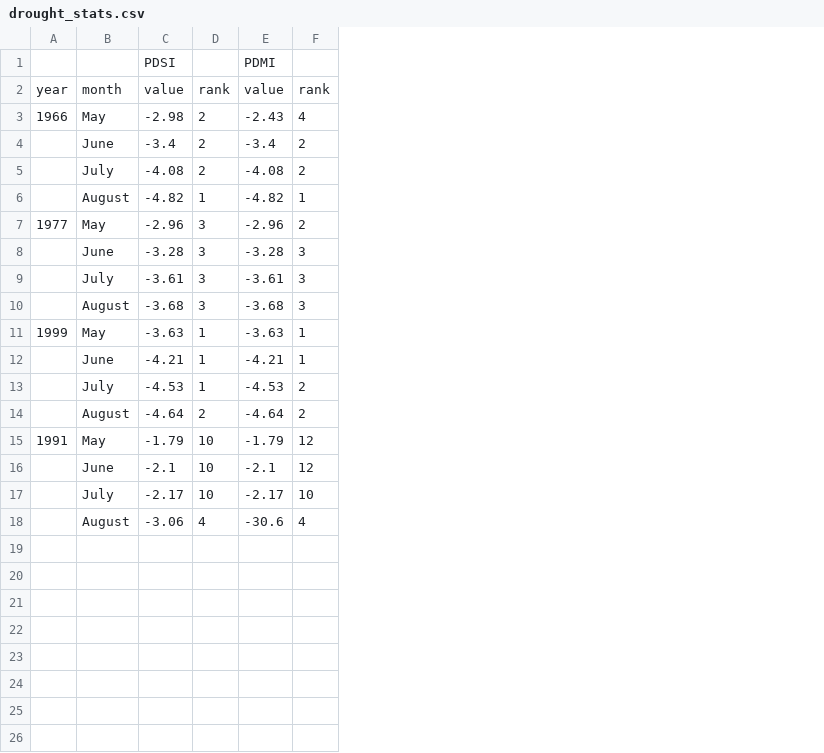
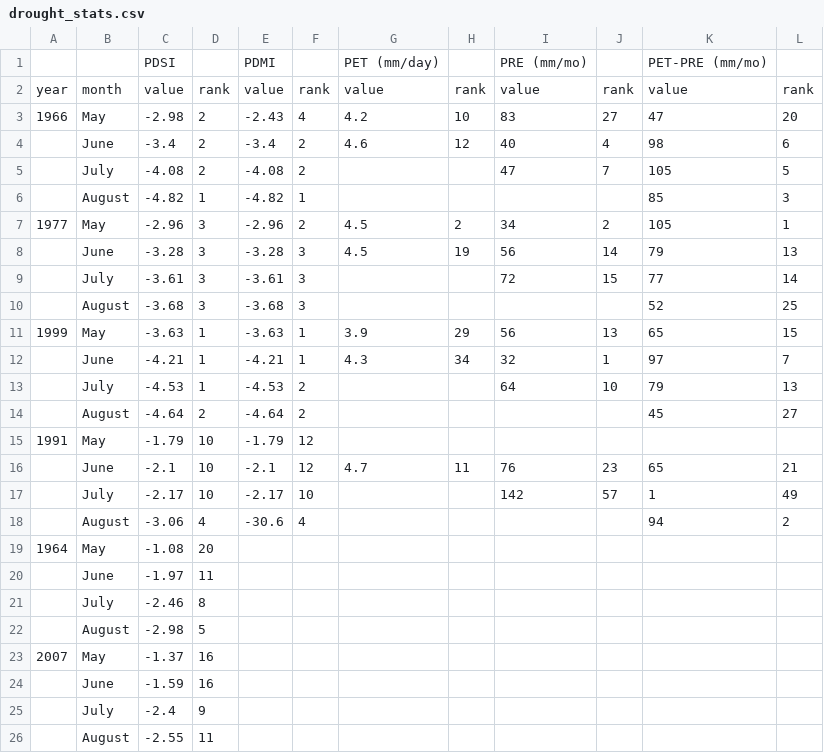
Before and after one commit to SCBI-ForestGEO/McGregor_climate-sensitivity-variation, a CSV file: manuscript/tables_figures/drought_stats.csv, drawn as a sheet; the diff names each change by its address in the sheet, - before the commit and + after, or states it on an @@ line.

Commit message:
Update drought_stats.csv

```diff
--- a/manuscript/tables_figures/drought_stats.csv
+++ b/manuscript/tables_figures/drought_stats.csv
+column G, rows 1-16: PET (mm/day) | value | 4.2 | 4.6 |  |  | 4.5 | 4.5 |  |  | 3.9 | 4.3 |  |  |  | 4.7
+column H, rows 2-16: rank | 10 | 12 |  |  | 2 | 19 |  |  | 29 | 34 |  |  |  | 11
+column I, rows 1-17: PRE (mm/mo) | value | 83 | 40 | 47 |  | 34 | 56 | 72 |  | 56 | 32 | 64 |  |  | 76 | 142
+column J, rows 2-17: rank | 27 | 4 | 7 |  | 2 | 14 | 15 |  | 13 | 1 | 10 |  |  | 23 | 57
+column K, rows 1-18: PET-PRE (mm/mo) | value | 47 | 98 | 105 | 85 | 105 | 79 | 77 | 52 | 65 | 97 | 79 | 45 |  | 65 | 1 | 94
+column L, rows 2-18: rank | 20 | 6 | 5 | 3 | 1 | 13 | 14 | 25 | 15 | 7 | 13 | 27 |  | 21 | 49 | 2
+row 19: 1964 | May | -1.08 | 20
+row 20:  | June | -1.97 | 11
+row 21:  | July | -2.46 | 8
+row 22:  | August | -2.98 | 5
+row 23: 2007 | May | -1.37 | 16
+row 24:  | June | -1.59 | 16
+row 25:  | July | -2.4 | 9
+row 26:  | August | -2.55 | 11
```
